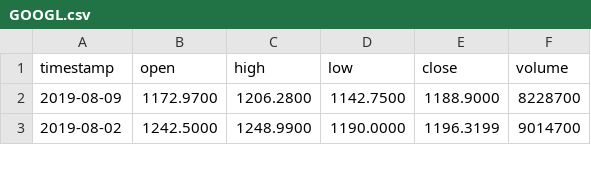
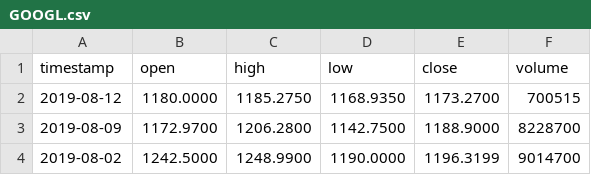
Before and after one commit to AirVan21/EasyStocks, a CSV file: static/data/alphavantage/GOOGL.csv, drawn as a sheet; only a part is shown; the diff names each change by its address in the sheet, - before the commit and + after, or states it on an @@ line.

Commit message:
Update static information

```diff
--- a/static/data/alphavantage/GOOGL.csv
+++ b/static/data/alphavantage/GOOGL.csv
+row 2: 2019-08-12 | 1180.0000 | 1185.2750 | 1168.9350 | 1173.2700 | 700515
```
Also changed, not shown: static/data/alphavantage/AAPL.csv, static/data/alphavantage/FB.csv, 12 other files.
